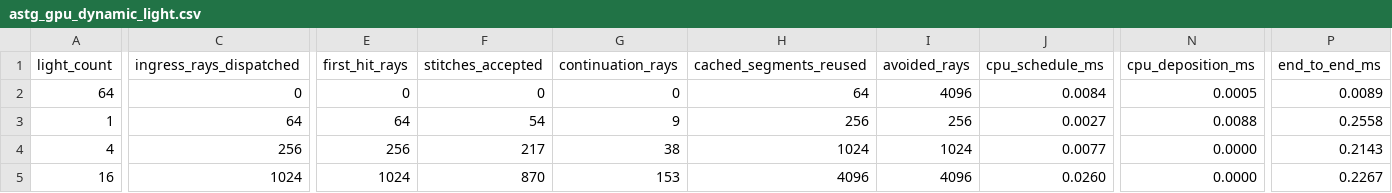
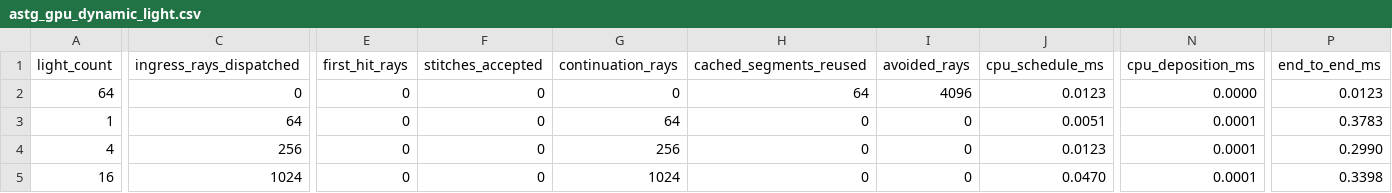
Before and after one commit to SadSinglePringle/RayLess, a CSV file: results/latest/astg_gpu_dynamic_light.csv, drawn as a sheet; only a part is shown, gaps mark what is left out; the diff covers the shown part only; the diff names each change by its address in the sheet, - before the commit and + after, or states it on an @@ line.

Commit message:
results: publish exact-source ASTG GPU evidence

```diff
--- a/results/latest/astg_gpu_dynamic_light.csv
+++ b/results/latest/astg_gpu_dynamic_light.csv
-J2 (cpu_schedule_ms): 0.0084
+J2 (cpu_schedule_ms): 0.0123
-N2 (cpu_deposition_ms): 0.0005
+N2 (cpu_deposition_ms): 0.0000
-P2 (end_to_end_ms): 0.0089
+P2 (end_to_end_ms): 0.0123
-E3 (first_hit_rays): 64
+E3 (first_hit_rays): 0
-F3 (stitches_accepted): 54
+F3 (stitches_accepted): 0
-G3 (continuation_rays): 9
+G3 (continuation_rays): 64
-H3 (cached_segments_reused): 256
+H3 (cached_segments_reused): 0
-I3 (avoided_rays): 256
+I3 (avoided_rays): 0
-J3 (cpu_schedule_ms): 0.0027
+J3 (cpu_schedule_ms): 0.0051
-N3 (cpu_deposition_ms): 0.0088
+N3 (cpu_deposition_ms): 0.0001
-P3 (end_to_end_ms): 0.2558
+P3 (end_to_end_ms): 0.3783
-E4 (first_hit_rays): 256
+E4 (first_hit_rays): 0
-F4 (stitches_accepted): 217
+F4 (stitches_accepted): 0
-G4 (continuation_rays): 38
+G4 (continuation_rays): 256
-H4 (cached_segments_reused): 1024
+H4 (cached_segments_reused): 0
-I4 (avoided_rays): 1024
+I4 (avoided_rays): 0
-J4 (cpu_schedule_ms): 0.0077
+J4 (cpu_schedule_ms): 0.0123
-N4:N5 (cpu_deposition_ms): 0.0000
+N4:N5 (cpu_deposition_ms): 0.0001
-P4 (end_to_end_ms): 0.2143
+P4 (end_to_end_ms): 0.2990
-E5 (first_hit_rays): 1024
+E5 (first_hit_rays): 0
-F5 (stitches_accepted): 870
+F5 (stitches_accepted): 0
-G5 (continuation_rays): 153
+G5 (continuation_rays): 1024
-H5 (cached_segments_reused): 4096
+H5 (cached_segments_reused): 0
-I5 (avoided_rays): 4096
+I5 (avoided_rays): 0
-J5 (cpu_schedule_ms): 0.0260
+J5 (cpu_schedule_ms): 0.0470
-P5 (end_to_end_ms): 0.2267
+P5 (end_to_end_ms): 0.3398
```
Also changed, not shown: 17 edited cells elsewhere in this file, results/latest/astg_gpu_refinement.csv, results/latest/astg_gpu_regeneration.csv, 35 other files.
